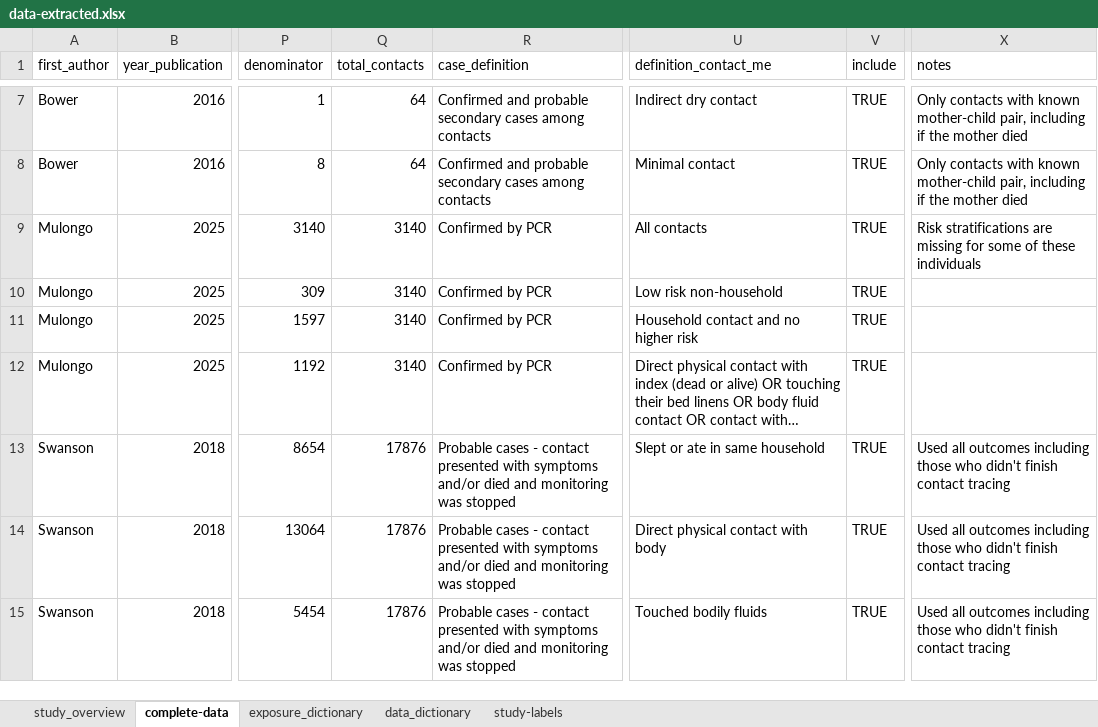
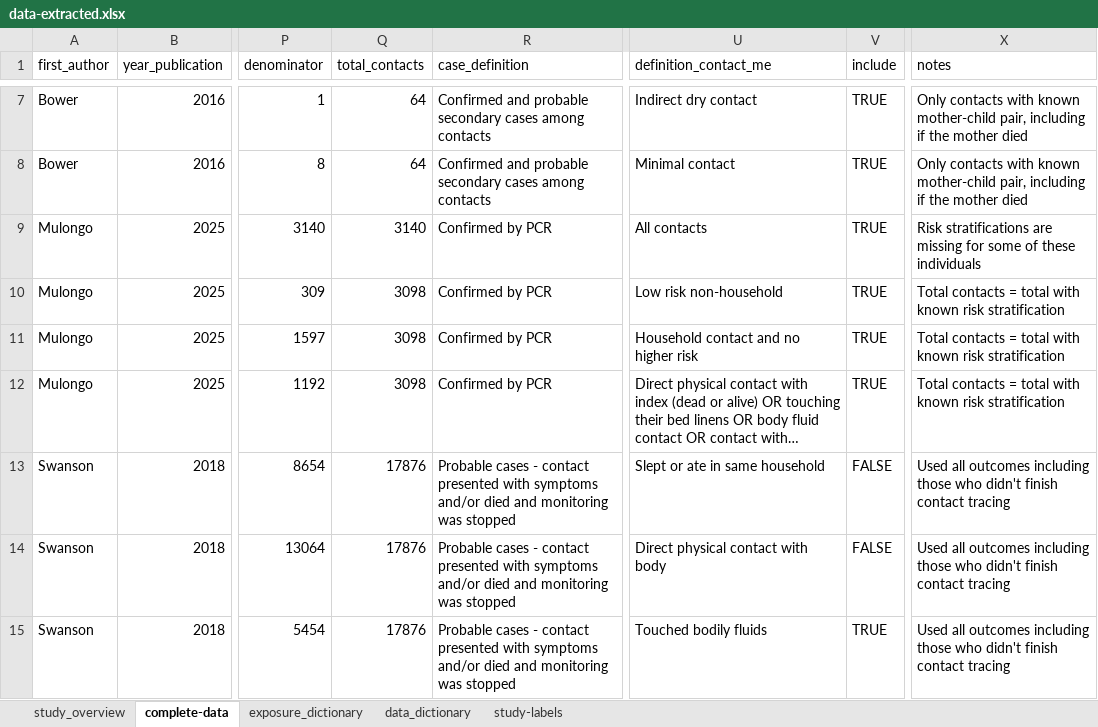
Before and after one commit to ginacuomo/bvd-contacts, an Excel workbook: data/data-raw/data-extracted.xlsx, sheet complete-data, drawn as a sheet; only a part is shown, gaps mark what is left out; long unchanged cells end in …; values as stored, in another font and other column widths than the file's, no cell formats; the diff covers the shown part only; the diff names each change by its address in the sheet, - before the commit and + after, or states it on an @@ line.

```diff
--- a/data/data-raw/data-extracted.xlsx (sheet complete-data)
+++ b/data/data-raw/data-extracted.xlsx (sheet complete-data)
-Q10:Q12 (total_contacts): 3140
+Q10:Q12 (total_contacts): 3098
-X10:X12 (notes): (empty)
+X10:X12 (notes): Total contacts = total with known risk stratification
-V13:V14 (include): TRUE
+V13:V14 (include): FALSE
```
Also changed, not shown: 2 added rows and 13 edited cells elsewhere in this sheet, cell formats, formulas that keep their value, 2 other files.
